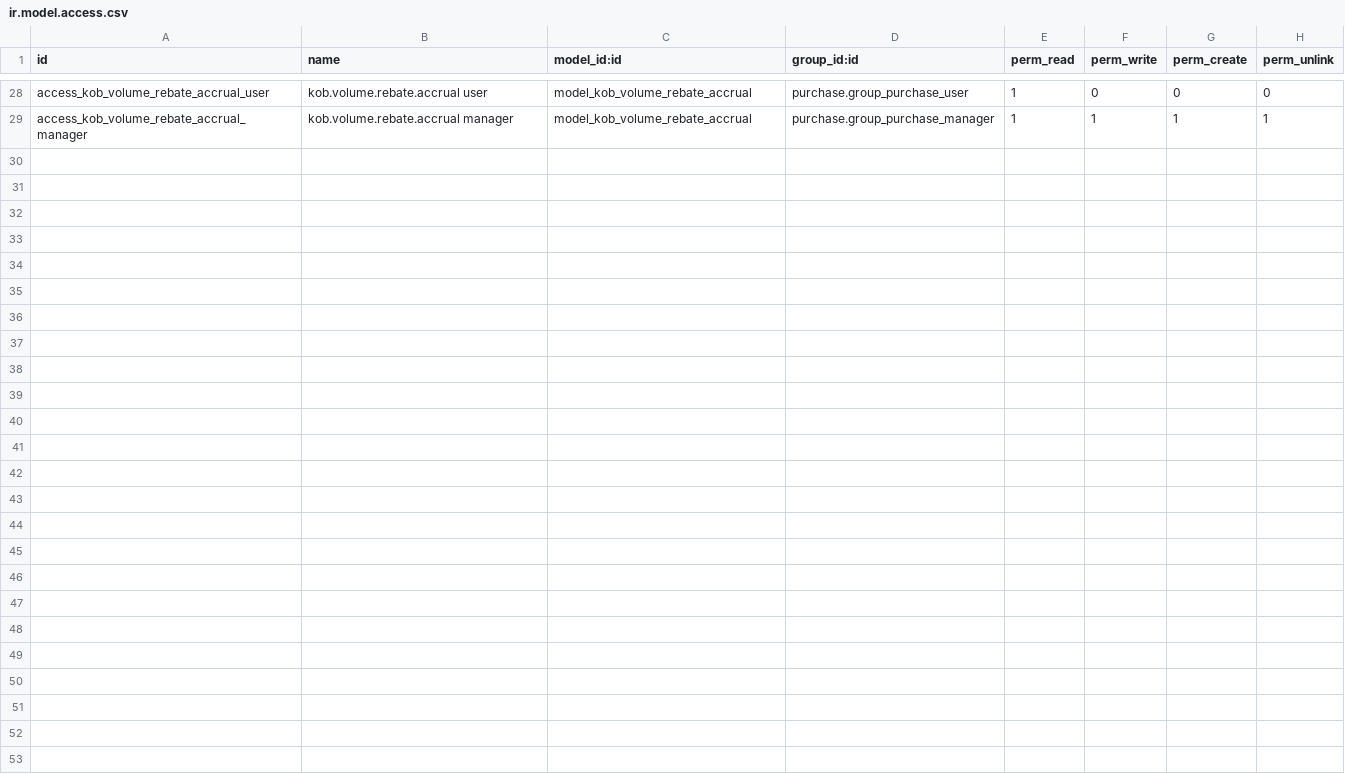
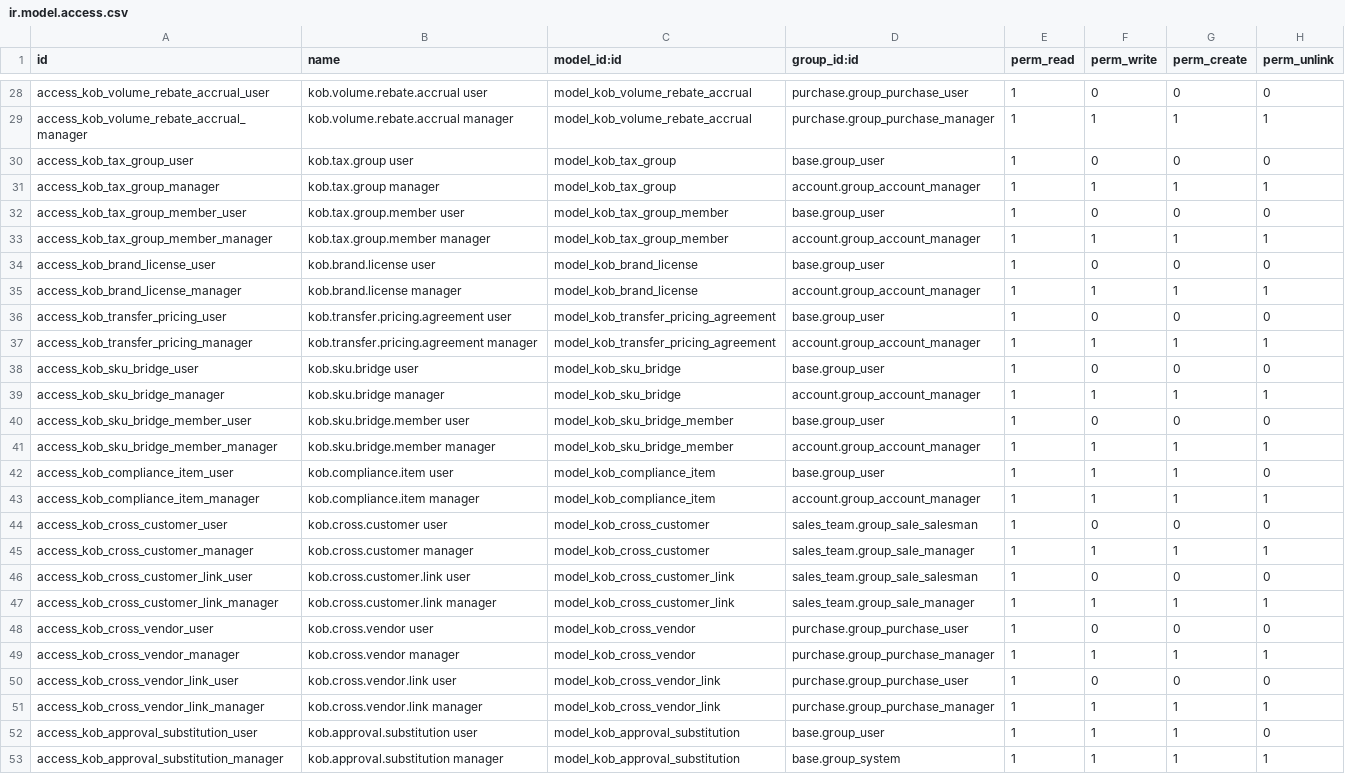
Before and after one commit to samuny2329/KOB-ERP, a CSV file: kob_odoo_addons/kob_group/security/ir.model.access.csv, drawn as a sheet; only a part is shown, gaps mark what is left out; the diff names each change by its address in the sheet, - before the commit and + after, or states it on an @@ line.

```diff
--- a/kob_odoo_addons/kob_group/security/ir.model.access.csv
+++ b/kob_odoo_addons/kob_group/security/ir.model.access.csv
+row 30: access_kob_tax_group_user | kob.tax.group user | model_kob_tax_group | base.group_user | 1 | 0 | 0 | 0
+row 31: access_kob_tax_group_manager | kob.tax.group manager | model_kob_tax_group | account.group_account_manager | 1 | 1 | 1 | 1
+row 32: access_kob_tax_group_member_user | kob.tax.group.member user | model_kob_tax_group_member | base.group_user | 1 | 0 | 0 | 0
+row 33: access_kob_tax_group_member_manager | kob.tax.group.member manager | model_kob_tax_group_member | account.group_account_manager | 1 | 1 | 1 | 1
+row 34: access_kob_brand_license_user | kob.brand.license user | model_kob_brand_license | base.group_user | 1 | 0 | 0 | 0
+row 35: access_kob_brand_license_manager | kob.brand.license manager | model_kob_brand_license | account.group_account_manager | 1 | 1 | 1 | 1
+row 36: access_kob_transfer_pricing_user | kob.transfer.pricing.agreement user | model_kob_transfer_pricing_agreement | base.group_user | 1 | 0 | 0 | 0
+row 37: access_kob_transfer_pricing_manager | kob.transfer.pricing.agreement manager | model_kob_transfer_pricing_agreement | account.group_account_manager | 1 | 1 | 1 | 1
+row 38: access_kob_sku_bridge_user | kob.sku.bridge user | model_kob_sku_bridge | base.group_user | 1 | 0 | 0 | 0
+row 39: access_kob_sku_bridge_manager | kob.sku.bridge manager | model_kob_sku_bridge | account.group_account_manager | 1 | 1 | 1 | 1
+row 40: access_kob_sku_bridge_member_user | kob.sku.bridge.member user | model_kob_sku_bridge_member | base.group_user | 1 | 0 | 0 | 0
+row 41: access_kob_sku_bridge_member_manager | kob.sku.bridge.member manager | model_kob_sku_bridge_member | account.group_account_manager | 1 | 1 | 1 | 1
+row 42: access_kob_compliance_item_user | kob.compliance.item user | model_kob_compliance_item | base.group_user | 1 | 1 | 1 | 0
+row 43: access_kob_compliance_item_manager | kob.compliance.item manager | model_kob_compliance_item | account.group_account_manager | 1 | 1 | 1 | 1
+row 44: access_kob_cross_customer_user | kob.cross.customer user | model_kob_cross_customer | sales_team.group_sale_salesman | 1 | 0 | 0 | 0
+row 45: access_kob_cross_customer_manager | kob.cross.customer manager | model_kob_cross_customer | sales_team.group_sale_manager | 1 | 1 | 1 | 1
+row 46: access_kob_cross_customer_link_user | kob.cross.customer.link user | model_kob_cross_customer_link | sales_team.group_sale_salesman | 1 | 0 | 0 | 0
+row 47: access_kob_cross_customer_link_manager | kob.cross.customer.link manager | model_kob_cross_customer_link | sales_team.group_sale_manager | 1 | 1 | 1 | 1
+row 48: access_kob_cross_vendor_user | kob.cross.vendor user | model_kob_cross_vendor | purchase.group_purchase_user | 1 | 0 | 0 | 0
+row 49: access_kob_cross_vendor_manager | kob.cross.vendor manager | model_kob_cross_vendor | purchase.group_purchase_manager | 1 | 1 | 1 | 1
+row 50: access_kob_cross_vendor_link_user | kob.cross.vendor.link user | model_kob_cross_vendor_link | purchase.group_purchase_user | 1 | 0 | 0 | 0
+row 51: access_kob_cross_vendor_link_manager | kob.cross.vendor.link manager | model_kob_cross_vendor_link | purchase.group_purchase_manager | 1 | 1 | 1 | 1
+row 52: access_kob_approval_substitution_user | kob.approval.substitution user | model_kob_approval_substitution | base.group_user | 1 | 1 | 1 | 0
+row 53: access_kob_approval_substitution_manager | kob.approval.substitution manager | model_kob_approval_substitution | base.group_system | 1 | 1 | 1 | 1
```
Also changed, not shown: 11 other files.
